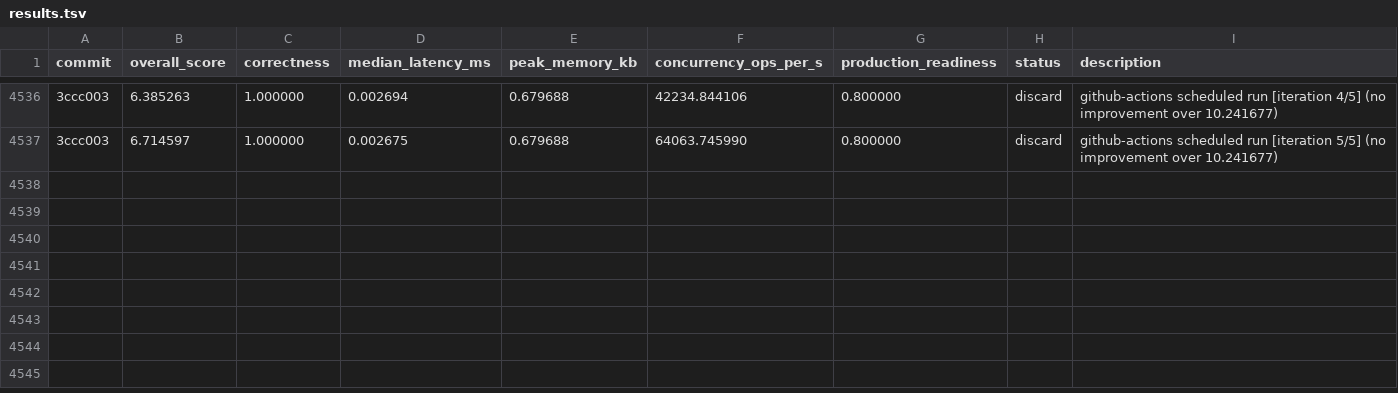
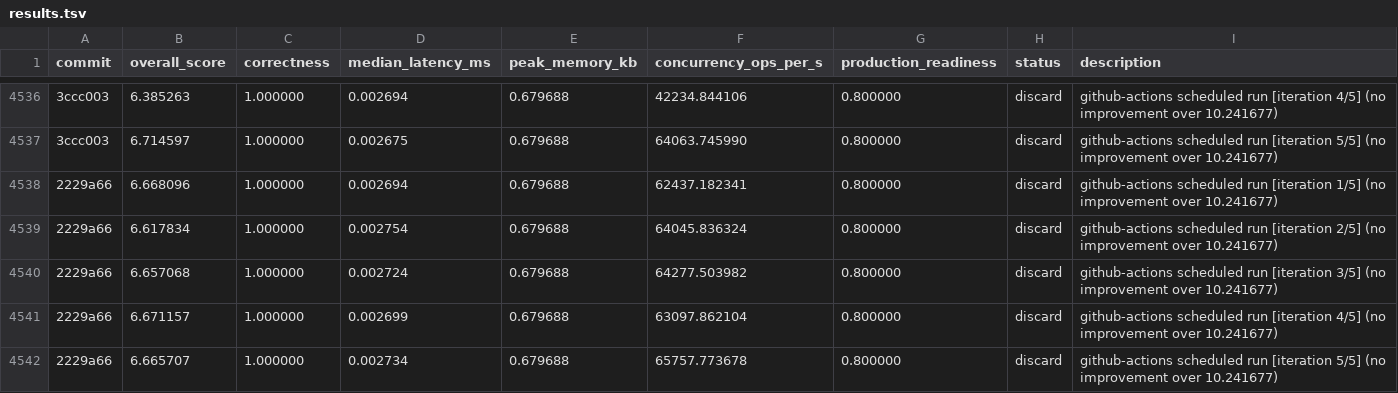
Before and after one commit to vneyman/autoresearch-function, a TSV file: .autoresearch/engineering/portfolio-return/results.tsv, drawn as a sheet; only a part is shown, gaps mark what is left out; the diff names each change by its address in the sheet, - before the commit and + after, or states it on an @@ line.

```diff
--- a/.autoresearch/engineering/portfolio-return/results.tsv
+++ b/.autoresearch/engineering/portfolio-return/results.tsv
+row 4538: 2229a66 | 6.668096 | 1.000000 | 0.002694 | 0.679688 | 62437.182341 | 0.800000 | discard | github-actions scheduled run [iteration 1/5] (no improvement over 10.241677)
+row 4539: 2229a66 | 6.617834 | 1.000000 | 0.002754 | 0.679688 | 64045.836324 | 0.800000 | discard | github-actions scheduled run [iteration 2/5] (no improvement over 10.241677)
+row 4540: 2229a66 | 6.657068 | 1.000000 | 0.002724 | 0.679688 | 64277.503982 | 0.800000 | discard | github-actions scheduled run [iteration 3/5] (no improvement over 10.241677)
+row 4541: 2229a66 | 6.671157 | 1.000000 | 0.002699 | 0.679688 | 63097.862104 | 0.800000 | discard | github-actions scheduled run [iteration 4/5] (no improvement over 10.241677)
+row 4542: 2229a66 | 6.665707 | 1.000000 | 0.002734 | 0.679688 | 65757.773678 | 0.800000 | discard | github-actions scheduled run [iteration 5/5] (no improvement over 10.241677)
```
Also changed, not shown: 1 other file.
